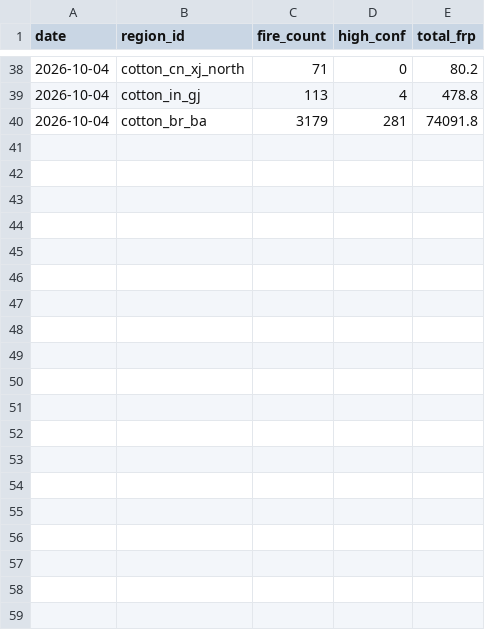
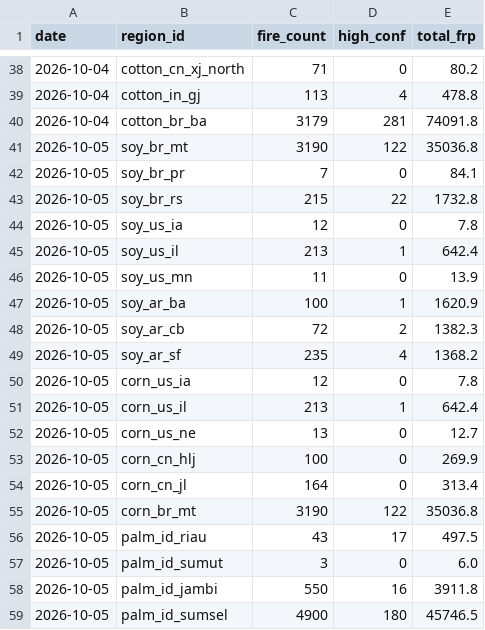
Before and after one commit to walerc/wiltw-kb, a CSV file: elnino/data/fire_history.csv, drawn as a sheet; only a part is shown, gaps mark what is left out; the diff covers the shown part only; the diff names each change by its address in the sheet, - before the commit and + after, or states it on an @@ line.

Commit message:
elnino: PEATMAP格点级泥炭火叠加(精确区分泥炭火vs普通火)

```diff
--- a/elnino/data/fire_history.csv
+++ b/elnino/data/fire_history.csv
+row 41: 2026-10-05 | soy_br_mt | 3190 | 122 | 35036.8
+row 42: 2026-10-05 | soy_br_pr | 7 | 0 | 84.1
+row 43: 2026-10-05 | soy_br_rs | 215 | 22 | 1732.8
+row 44: 2026-10-05 | soy_us_ia | 12 | 0 | 7.8
+row 45: 2026-10-05 | soy_us_il | 213 | 1 | 642.4
+row 46: 2026-10-05 | soy_us_mn | 11 | 0 | 13.9
+row 47: 2026-10-05 | soy_ar_ba | 100 | 1 | 1620.9
+row 48: 2026-10-05 | soy_ar_cb | 72 | 2 | 1382.3
+row 49: 2026-10-05 | soy_ar_sf | 235 | 4 | 1368.2
+row 50: 2026-10-05 | corn_us_ia | 12 | 0 | 7.8
+row 51: 2026-10-05 | corn_us_il | 213 | 1 | 642.4
+row 52: 2026-10-05 | corn_us_ne | 13 | 0 | 12.7
+row 53: 2026-10-05 | corn_cn_hlj | 100 | 0 | 269.9
+row 54: 2026-10-05 | corn_cn_jl | 164 | 0 | 313.4
+row 55: 2026-10-05 | corn_br_mt | 3190 | 122 | 35036.8
+row 56: 2026-10-05 | palm_id_riau | 43 | 17 | 497.5
+row 57: 2026-10-05 | palm_id_sumut | 3 | 0 | 6.0
+row 58: 2026-10-05 | palm_id_jambi | 550 | 16 | 3911.8
+row 59: 2026-10-05 | palm_id_sumsel | 4900 | 180 | 45746.5
```
Also changed, not shown: 20 added rows elsewhere in this file, 5 other files.
